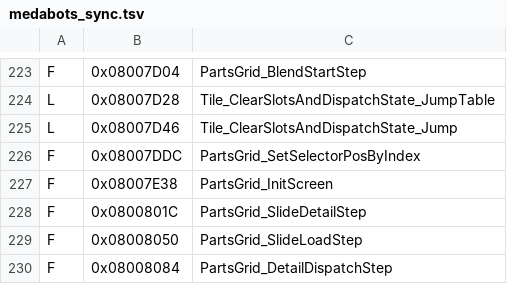
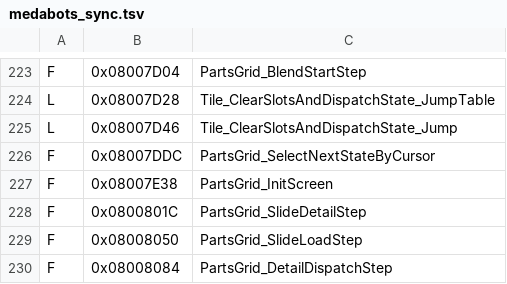
Before and after one commit to jvsdm/Medabots-Romhacking-Toolkit, a TSV file: re/ghidra/medabots_sync.tsv, drawn as a sheet; only a part is shown, gaps mark what is left out.

```diff
--- a/re/ghidra/medabots_sync.tsv
+++ b/re/ghidra/medabots_sync.tsv
@@ -225,3 +225,3 @@ L	0x08007D28	Tile_ClearSlotsAndDispatchState_JumpTable
 L	0x08007D46	Tile_ClearSlotsAndDispatchState_Jump
-F	0x08007DDC	PartsGrid_SetSelectorPosByIndex
+F	0x08007DDC	PartsGrid_SelectNextStateByCursor
 F	0x08007E38	PartsGrid_InitScreen
```
Also changed, not shown: re/symbols/mtbe.csv, 2 other files.
